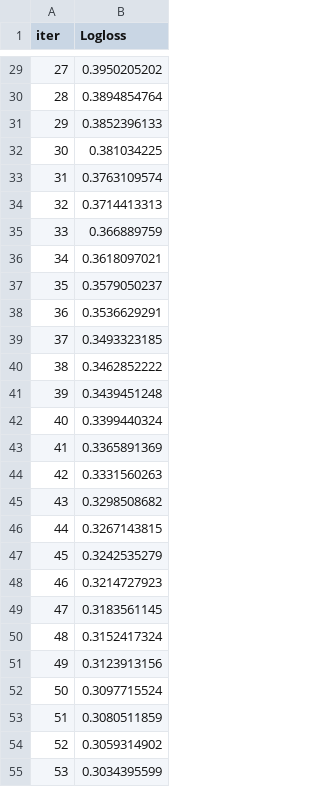
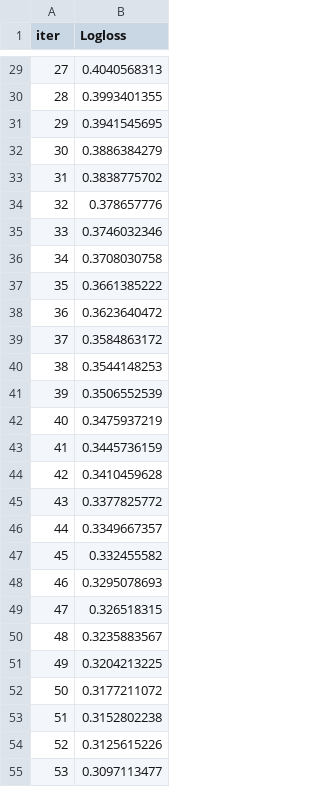
Before and after one commit to wojtekgradzinski/WojtekRepo, a TSV file: GROUP PROJECT/Heart Team Project/catboost_info/learn_error.tsv, drawn as a sheet; only a part is shown, gaps mark what is left out; the diff covers the shown part only.

```diff
--- a/GROUP PROJECT/Heart Team Project/catboost_info/learn_error.tsv
+++ b/GROUP PROJECT/Heart Team Project/catboost_info/learn_error.tsv
@@ -29,27 +29,27 @@ iter	Logloss
-27	0.3950205202
-28	0.3894854764
-29	0.3852396133
-30	0.381034225
-31	0.3763109574
-32	0.3714413313
-33	0.366889759
-34	0.3618097021
-35	0.3579050237
-36	0.3536629291
-37	0.3493323185
-38	0.3462852222
-39	0.3439451248
-40	0.3399440324
-41	0.3365891369
-42	0.3331560263
-43	0.3298508682
-44	0.3267143815
-45	0.3242535279
-46	0.3214727923
-47	0.3183561145
-48	0.3152417324
-49	0.3123913156
-50	0.3097715524
-51	0.3080511859
-52	0.3059314902
-53	0.3034395599
+27	0.4040568313
+28	0.3993401355
+29	0.3941545695
+30	0.3886384279
+31	0.3838775702
+32	0.378657776
+33	0.3746032346
+34	0.3708030758
+35	0.3661385222
+36	0.3623640472
+37	0.3584863172
+38	0.3544148253
+39	0.3506552539
+40	0.3475937219
+41	0.3445736159
+42	0.3410459628
+43	0.3377825772
+44	0.3349667357
+45	0.332455582
+46	0.3295078693
+47	0.326518315
+48	0.3235883567
+49	0.3204213225
+50	0.3177211072
+51	0.3152802238
+52	0.3125615226
+53	0.3097113477
```
Also changed, not shown: 73 edited cells elsewhere in this file, GROUP PROJECT/Heart Team Project/catboost_info/time_left.tsv, 11 other files.
